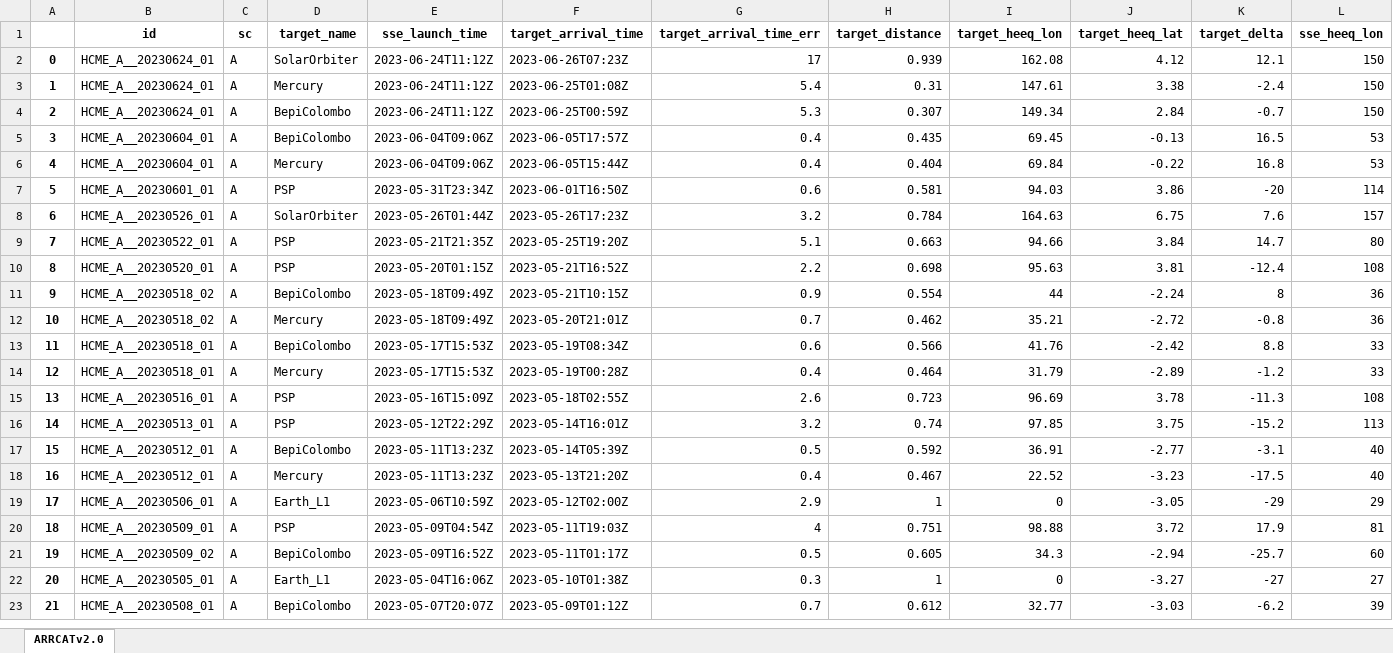
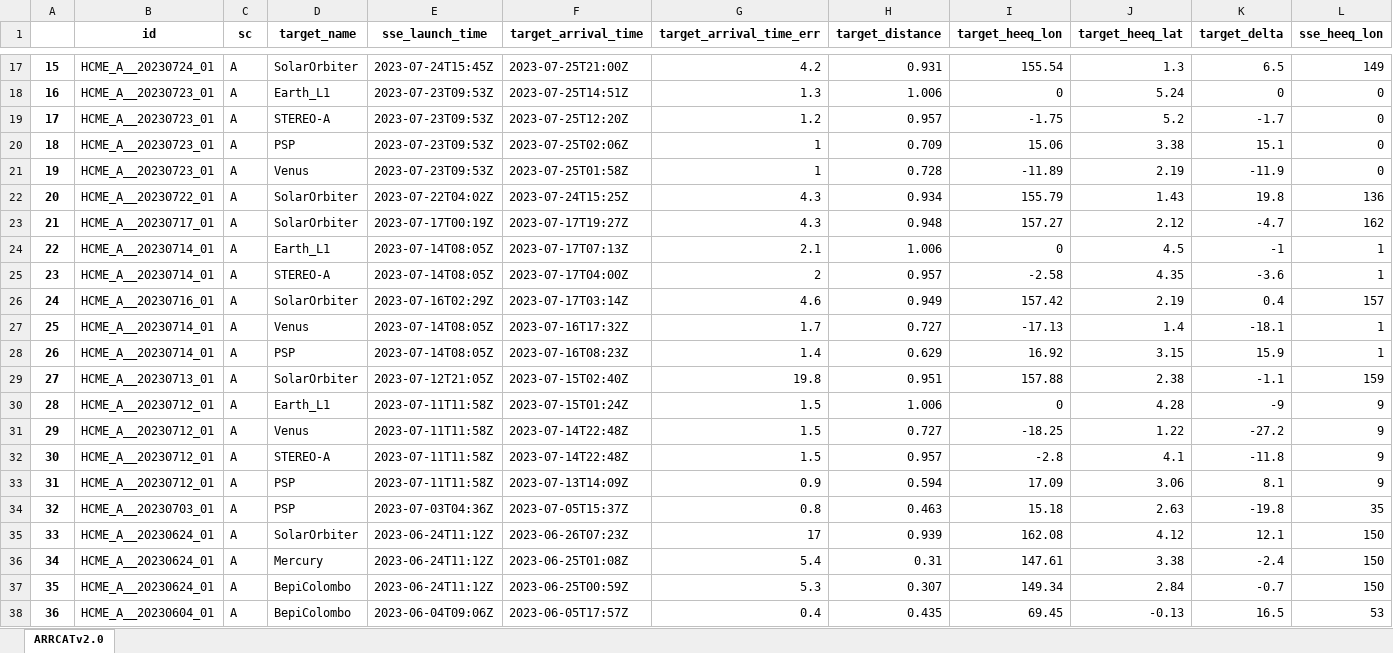
Before and after one commit to cmoestl/heliocats, an Excel workbook: arrcat/HELCATS_ARRCAT_v20.xlsx, sheet ARRCATv2.0, drawn as a sheet; only a part is shown, gaps mark what is left out; the shorter side is filled out with more unchanged rows; values as stored, in another font and other column widths than the file's, no borders; addresses are those after the commit; rows hold the shown columns only; the diff covers the shown part only; the diff names each change by its address in the sheet, - before the commit and + after, or states it on an @@ line.

Commit message:
alert list to pickle, minor updates

```diff
--- a/arrcat/HELCATS_ARRCAT_v20.xlsx (sheet ARRCATv2.0)
+++ b/arrcat/HELCATS_ARRCAT_v20.xlsx (sheet ARRCATv2.0)
+row 17: 15 | HCME_A__20230724_01 | A | SolarOrbiter | 2023-07-24T15:45Z | 2023-07-25T21:00Z | 4.2 | 0.931 | 155.54 | 1.3 | 6.5 | 149
+row 18: 16 | HCME_A__20230723_01 | A | Earth_L1 | 2023-07-23T09:53Z | 2023-07-25T14:51Z | 1.3 | 1.006 | 0 | 5.24 | 0 | 0
+row 19: 17 | HCME_A__20230723_01 | A | STEREO-A | 2023-07-23T09:53Z | 2023-07-25T12:20Z | 1.2 | 0.957 | -1.75 | 5.2 | -1.7 | 0
+row 20: 18 | HCME_A__20230723_01 | A | PSP | 2023-07-23T09:53Z | 2023-07-25T02:06Z | 1 | 0.709 | 15.06 | 3.38 | 15.1 | 0
+row 21: 19 | HCME_A__20230723_01 | A | Venus | 2023-07-23T09:53Z | 2023-07-25T01:58Z | 1 | 0.728 | -11.89 | 2.19 | -11.9 | 0
+row 22: 20 | HCME_A__20230722_01 | A | SolarOrbiter | 2023-07-22T04:02Z | 2023-07-24T15:25Z | 4.3 | 0.934 | 155.79 | 1.43 | 19.8 | 136
+row 23: 21 | HCME_A__20230717_01 | A | SolarOrbiter | 2023-07-17T00:19Z | 2023-07-17T19:27Z | 4.3 | 0.948 | 157.27 | 2.12 | -4.7 | 162
+row 24: 22 | HCME_A__20230714_01 | A | Earth_L1 | 2023-07-14T08:05Z | 2023-07-17T07:13Z | 2.1 | 1.006 | 0 | 4.5 | -1 | 1
+row 25: 23 | HCME_A__20230714_01 | A | STEREO-A | 2023-07-14T08:05Z | 2023-07-17T04:00Z | 2 | 0.957 | -2.58 | 4.35 | -3.6 | 1
+row 26: 24 | HCME_A__20230716_01 | A | SolarOrbiter | 2023-07-16T02:29Z | 2023-07-17T03:14Z | 4.6 | 0.949 | 157.42 | 2.19 | 0.4 | 157
+row 27: 25 | HCME_A__20230714_01 | A | Venus | 2023-07-14T08:05Z | 2023-07-16T17:32Z | 1.7 | 0.727 | -17.13 | 1.4 | -18.1 | 1
+row 28: 26 | HCME_A__20230714_01 | A | PSP | 2023-07-14T08:05Z | 2023-07-16T08:23Z | 1.4 | 0.629 | 16.92 | 3.15 | 15.9 | 1
+row 29: 27 | HCME_A__20230713_01 | A | SolarOrbiter | 2023-07-12T21:05Z | 2023-07-15T02:40Z | 19.8 | 0.951 | 157.88 | 2.38 | -1.1 | 159
+row 30: 28 | HCME_A__20230712_01 | A | Earth_L1 | 2023-07-11T11:58Z | 2023-07-15T01:24Z | 1.5 | 1.006 | 0 | 4.28 | -9 | 9
+row 31: 29 | HCME_A__20230712_01 | A | Venus | 2023-07-11T11:58Z | 2023-07-14T22:48Z | 1.5 | 0.727 | -18.25 | 1.22 | -27.2 | 9
+row 32: 30 | HCME_A__20230712_01 | A | STEREO-A | 2023-07-11T11:58Z | 2023-07-14T22:48Z | 1.5 | 0.957 | -2.8 | 4.1 | -11.8 | 9
+row 33: 31 | HCME_A__20230712_01 | A | PSP | 2023-07-11T11:58Z | 2023-07-13T14:09Z | 0.9 | 0.594 | 17.09 | 3.06 | 8.1 | 9
+row 34: 32 | HCME_A__20230703_01 | A | PSP | 2023-07-03T04:36Z | 2023-07-05T15:37Z | 0.8 | 0.463 | 15.18 | 2.63 | -19.8 | 35
@@ column A renumbered from row 35 down @@
```
Also changed, not shown: 15 added rows and 1 moved row elsewhere in this sheet, 28 other files.
